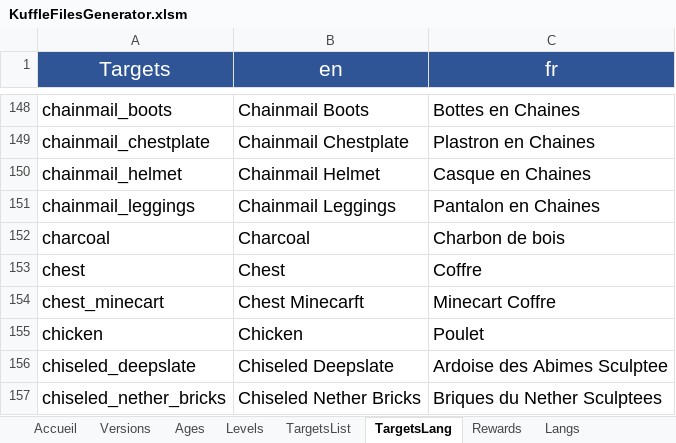
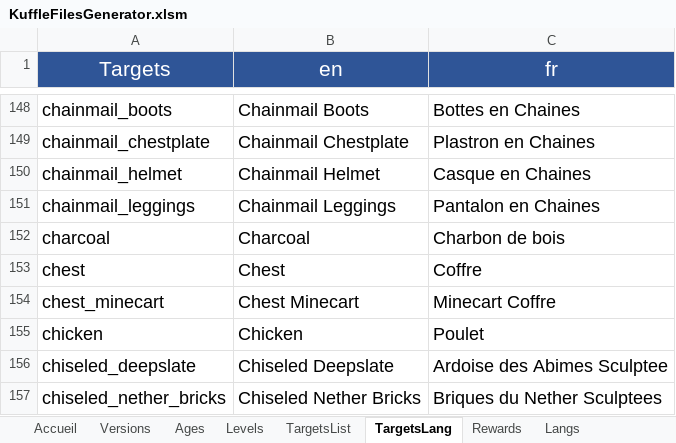
Before and after one commit to KosmosUniverse/Kuffle, an Excel workbook: KuffleFilesGenerator.xlsm, sheet TargetsLang, drawn as a sheet; only a part is shown, gaps mark what is left out; values as stored, in another font and other column widths than the file's, no borders; conditional formats not drawn; the diff names each change by its address in the sheet, - before the commit and + after, or states it on an @@ line.

Commit message:
V2.7 Target fix & clean
- Fix target lang misspell
- Code smells in k-abandon & game
- Clean CraftManager method

```diff
--- a/KuffleFilesGenerator.xlsm (sheet TargetsLang)
+++ b/KuffleFilesGenerator.xlsm (sheet TargetsLang)
-B154 (en): Chest Minecarft
+B154 (en): Chest Minecart
```
Also changed, not shown: 6 other files.
